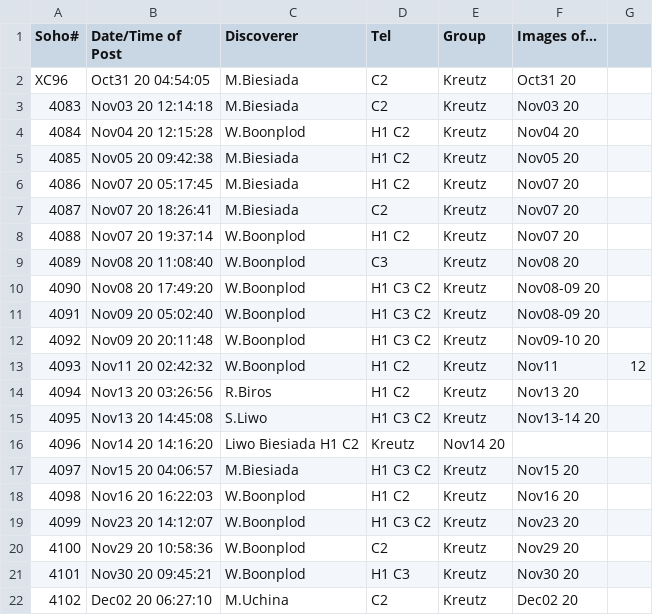
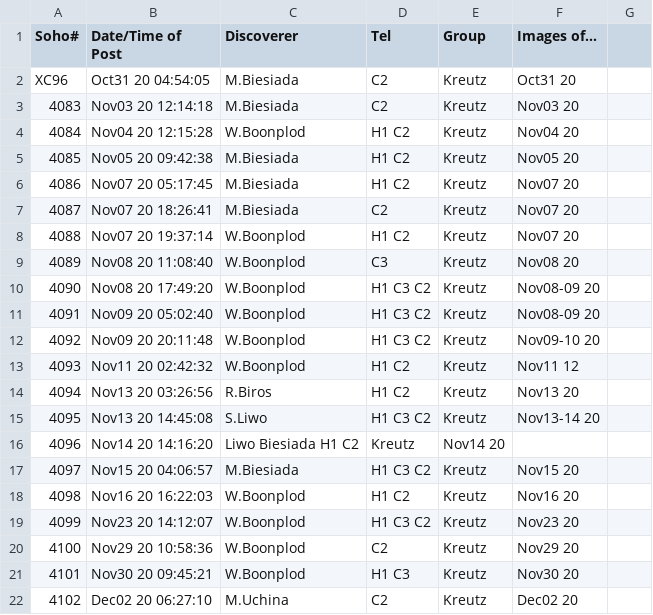
Before and after one commit to mbiesiad/nasa-comets, a CSV file: since-2016/2020/drafts/reports-2020-12-03.csv, drawn as a sheet.

Commit message:
Update reports-2020-12-03.csv
Quick fix

```diff
--- a/since-2016/2020/drafts/reports-2020-12-03.csv
+++ b/since-2016/2020/drafts/reports-2020-12-03.csv
@@ -12,3 +12,3 @@ XC96,Oct31 20 04:54:05, M.Biesiada, C2,Kreutz,Oct31 20
 4092,Nov09 20 20:11:48	,W.Boonplod,H1 C3 C2, Kreutz,Nov09-10 20
-4093,Nov11 20 02:42:32, W.Boonplod,H1 C2,Kreutz,Nov11,12
+4093,Nov11 20 02:42:32, W.Boonplod,H1 C2,Kreutz,Nov11 12
 4094,Nov13 20 03:26:56, R.Biros, H1 C2,Kreutz,Nov13 20
```
